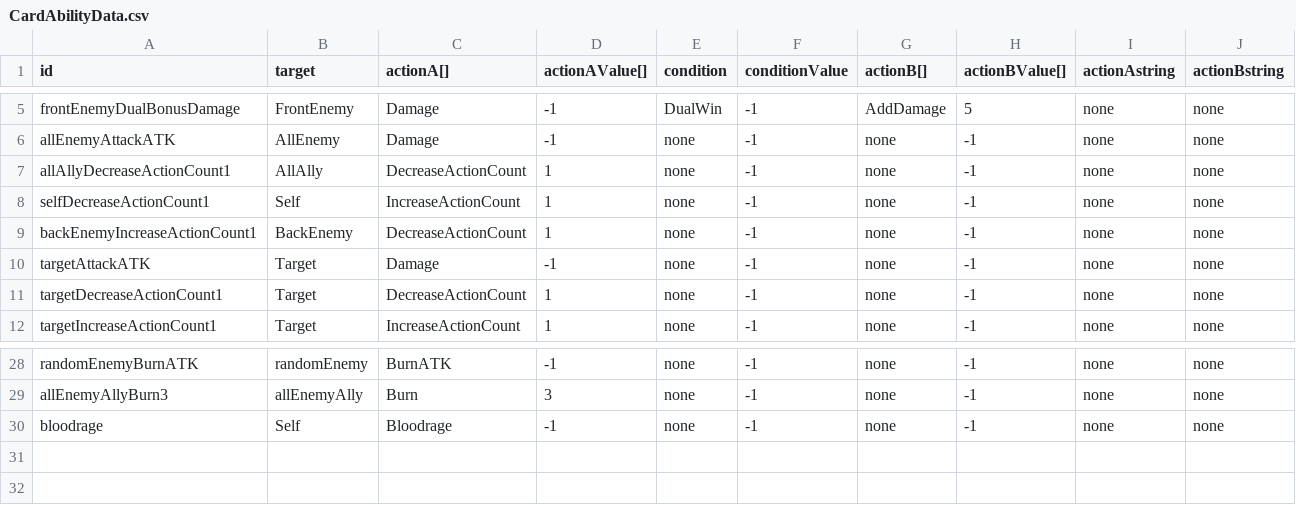
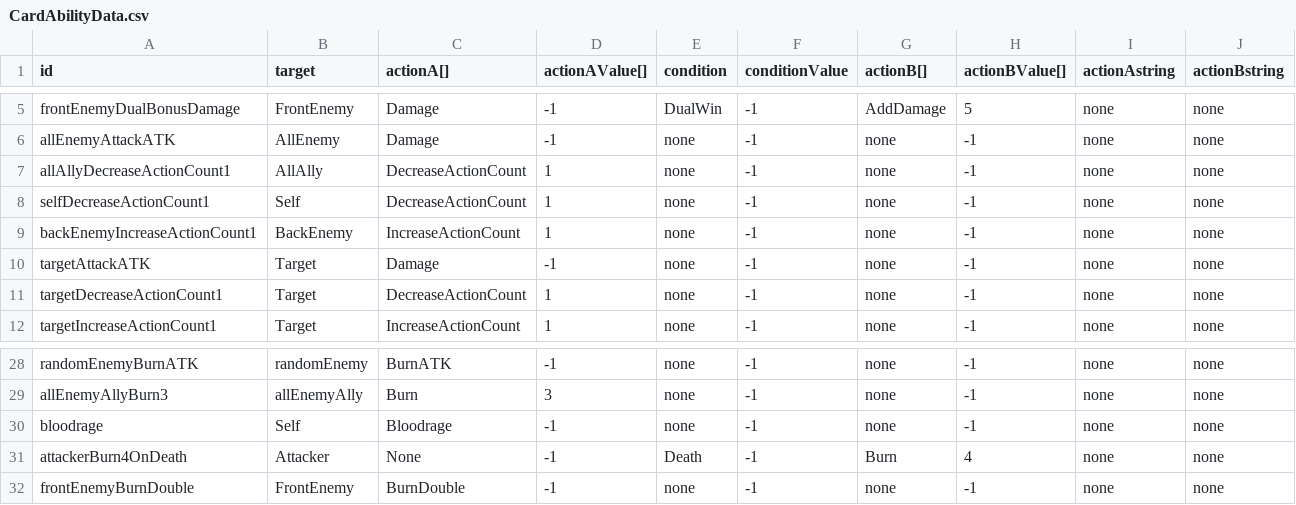
Before and after one commit to hance0103/Love-Letter, a CSV file: Assets/GameData/SheetData/CardAbilityData.csv, drawn as a sheet; only a part is shown, gaps mark what is left out.

```diff
--- a/Assets/GameData/SheetData/CardAbilityData.csv
+++ b/Assets/GameData/SheetData/CardAbilityData.csv
@@ -7,4 +7,4 @@ allEnemyAttackATK,AllEnemy,Damage,-1,none,-1,none,-1,none,none
 allAllyDecreaseActionCount1,AllAlly,DecreaseActionCount,1,none,-1,none,-1,none,none
-selfDecreaseActionCount1,Self,IncreaseActionCount,1,none,-1,none,-1,none,none
-backEnemyIncreaseActionCount1,BackEnemy,DecreaseActionCount,1,none,-1,none,-1,none,none
+selfDecreaseActionCount1,Self,DecreaseActionCount,1,none,-1,none,-1,none,none
+backEnemyIncreaseActionCount1,BackEnemy,IncreaseActionCount,1,none,-1,none,-1,none,none
 targetAttackATK,Target,Damage,-1,none,-1,none,-1,none,none
@@ -30 +30,3 @@ allEnemyAllyBurn3,allEnemyAlly,Burn,3,none,-1,none,-1,none,none
 bloodrage,Self,Bloodrage,-1,none,-1,none,-1,none,none
+attackerBurn4OnDeath,Attacker,None,-1,Death,-1,Burn,4,none,none
+frontEnemyBurnDouble,FrontEnemy,BurnDouble,-1,none,-1,none,-1,none,none
```
Also changed, not shown: Assets/GameData/SheetData/CardData.csv, Assets/GameData/SheetData/FateCardData.csv, 37 other files.
